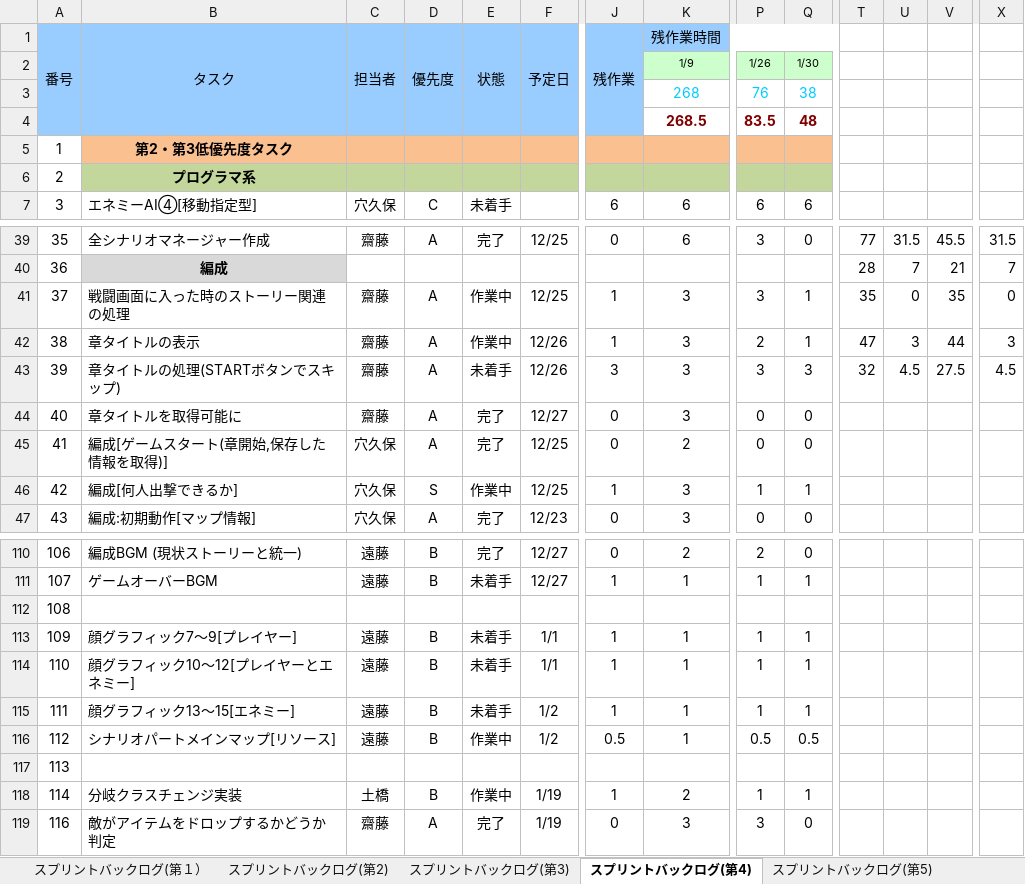
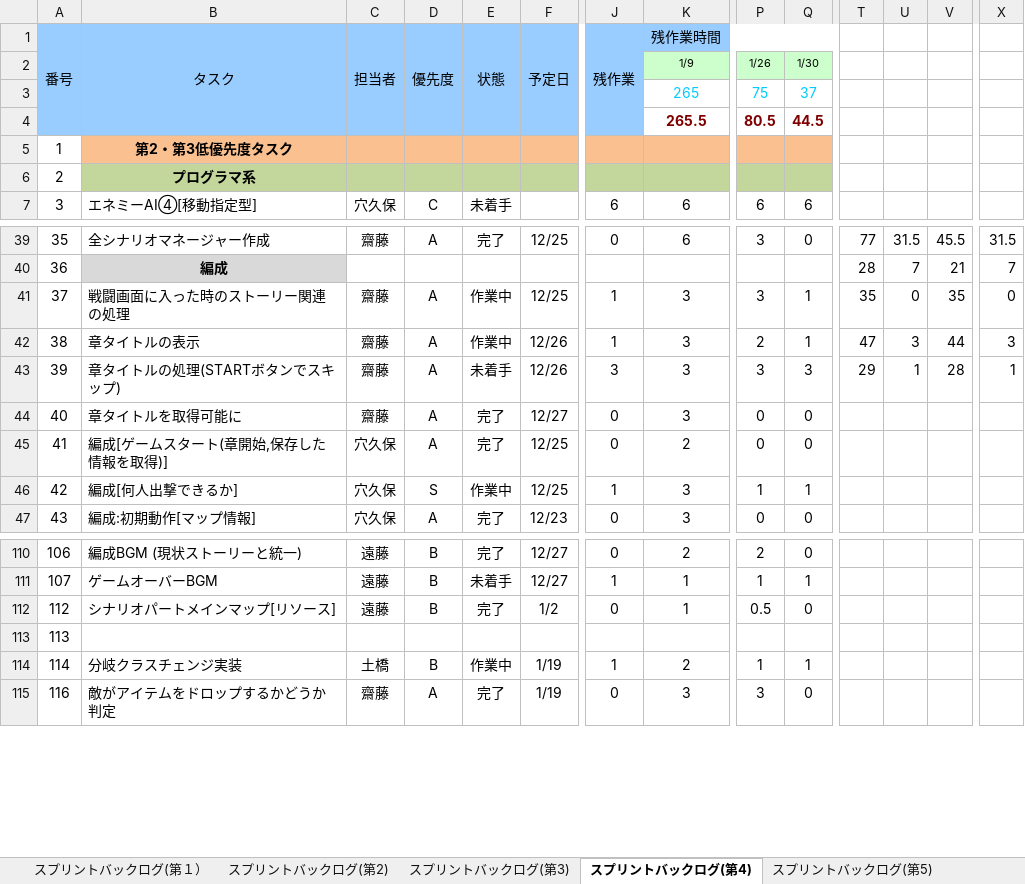
Before and after one commit to TaigaMizunuma/FreewheelExciter, an Excel workbook: Godlibrary/BackLog.xlsx, sheet スプリントバックログ(第4), drawn as a sheet; only a part is shown, gaps mark what is left out; values as stored, in another font and other column widths than the file's, no borders; charts and pictures and conditional formats not drawn; removed rows and columns are numbered as before the commit, all else as after; rows hold the shown columns only; the diff names each change by its address in the sheet, - before the commit and + after, or states it on an @@ line.

```diff
--- a/Godlibrary/BackLog.xlsx (sheet スプリントバックログ(第4))
+++ b/Godlibrary/BackLog.xlsx (sheet スプリントバックログ(第4))
-row 3:  |  |  |  |  |  |  | 268 | 76 | 38
-row 4:  |  |  |  |  |  |  | 268.5 | 83.5 | 48
+row 3:  |  |  |  |  |  |  | 265 | 75 | 37
+row 4:  |  |  |  |  |  |  | 265.5 | 80.5 | 44.5
-T43: 32
+T43: 29
-U43: 4.5
+U43: 1
-V43: 27.5
+V43: 28
-X43: 4.5
+X43: 1
-row 112: 108
-row 113: 109 | 顔グラフィック7～9[プレイヤー] | 遠藤 | B | 未着手 | 1/1 | 1 | 1 | 1 | 1
-row 114: 110 | 顔グラフィック10～12[プレイヤーとエネミー] | 遠藤 | B | 未着手 | 1/1 | 1 | 1 | 1 | 1
-row 115: 111 | 顔グラフィック13～15[エネミー] | 遠藤 | B | 未着手 | 1/2 | 1 | 1 | 1 | 1
-E112 (状態): 作業中
+E112 (状態): 完了
-J112 (残作業): 0.5
+J112 (残作業): 0
-Q112: 0.5
+Q112: 0
```
Also changed, not shown: sheet スプリントバックログ(第5), formulas that keep their value, charts or pictures, Assets/End/resource/data_resource.xlsx, 3 other files.
